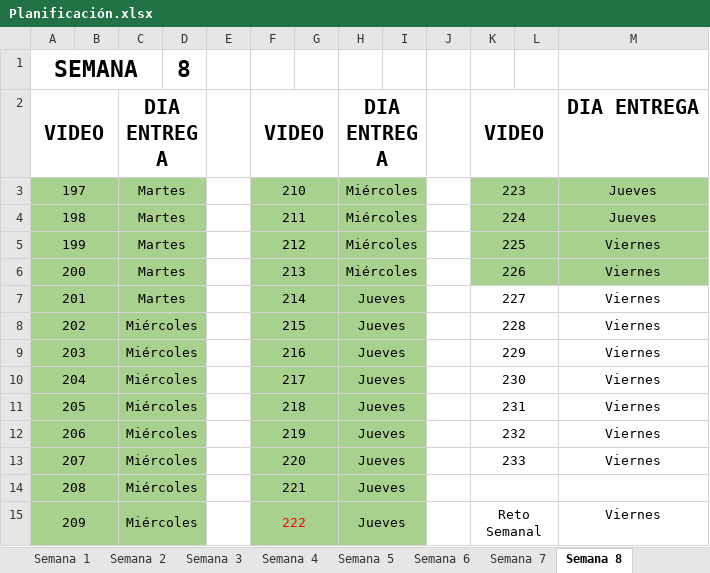
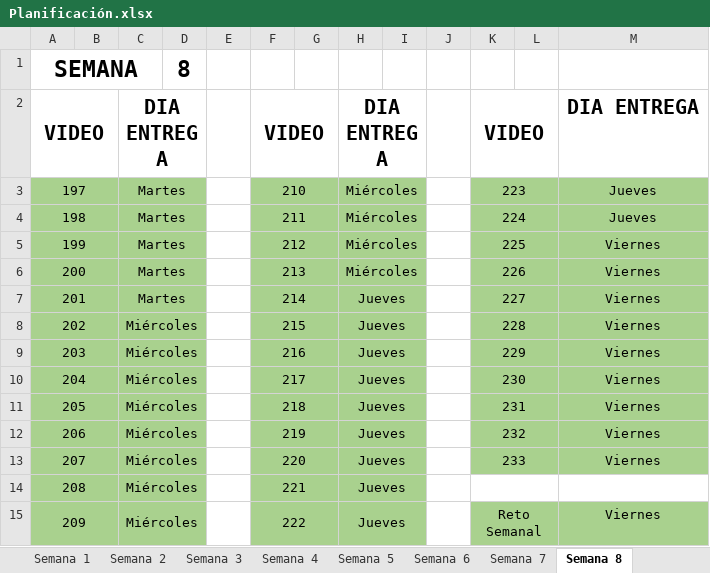
Before and after one commit to pqmad/ejercicios_trainee_bdg, an Excel workbook: Planificación.xlsx, sheet Semana 8, drawn as a sheet; values as stored, in another font and other column widths than the file's, no borders; the diff names each change by its address in the sheet, - before the commit and + after, or states it on an @@ line.

```diff
--- a/Planificación.xlsx (sheet Semana 8)
+++ b/Planificación.xlsx (sheet Semana 8)
-K7:M13 fill: none
+K7:M13 fill: #A9D18E
-F15 text colour: #FF0000
+F15 text colour: black
-K15:M15 fill: none
+K15:M15 fill: #A9D18E
```
Also changed, not shown: 1 other file.
